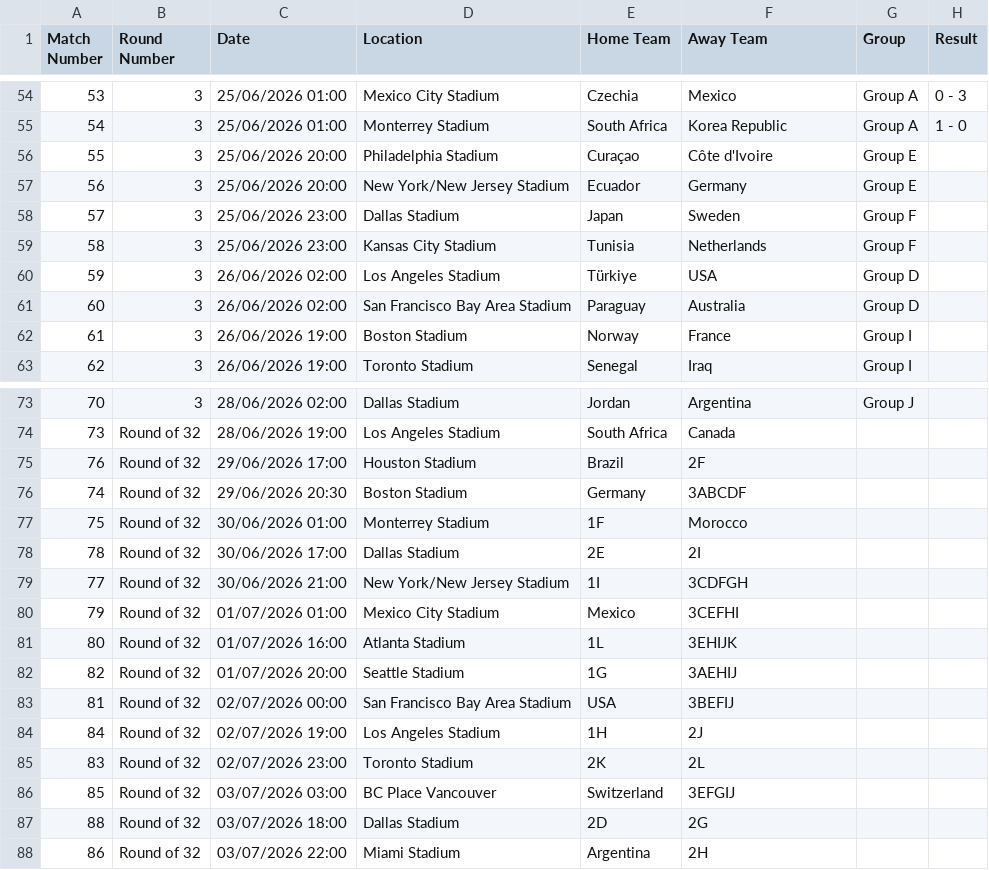
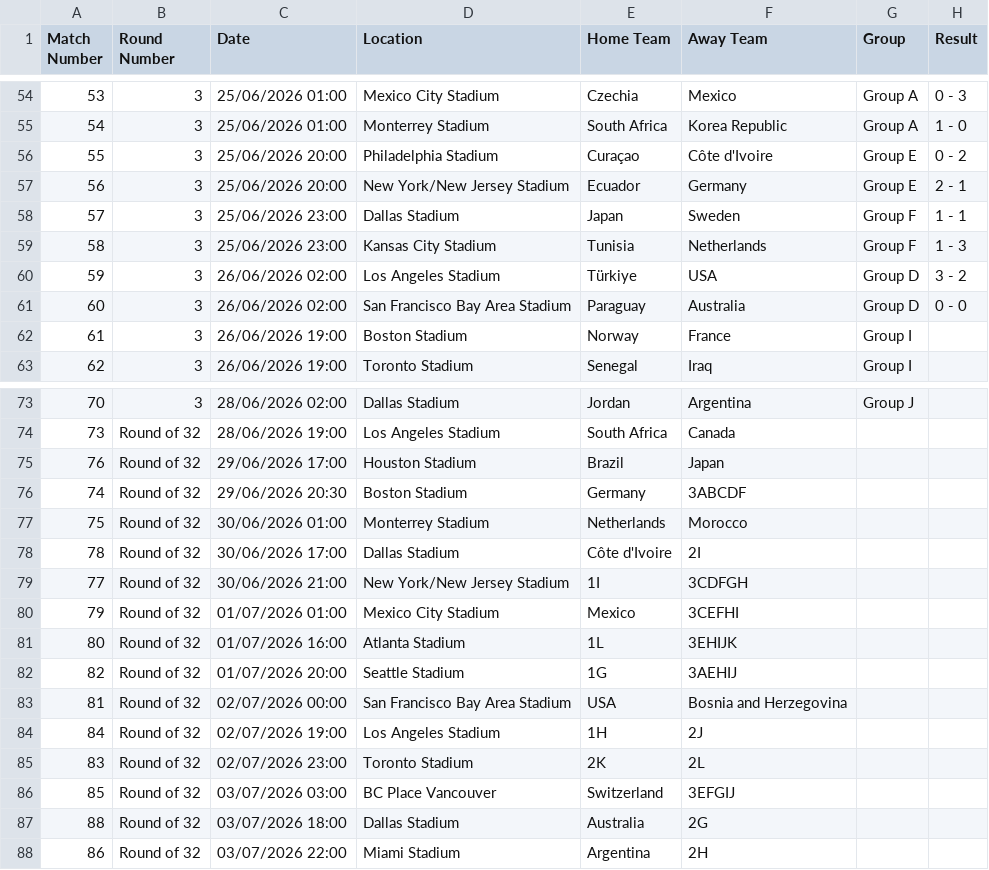
Before and after one commit to ps9786/pl-predictions, a CSV file: wc/wc2026.csv, drawn as a sheet; only a part is shown, gaps mark what is left out.

```diff
--- a/wc/wc2026.csv
+++ b/wc/wc2026.csv
@@ -55,8 +55,8 @@ Match Number,Round Number,Date,Location,Home Team,Away Team,Group,Result
 54,3,25/06/2026 01:00,Monterrey Stadium,South Africa,Korea Republic,Group A,1 - 0
-55,3,25/06/2026 20:00,Philadelphia Stadium,Curaçao,Côte d'Ivoire,Group E,
-56,3,25/06/2026 20:00,New York/New Jersey Stadium,Ecuador,Germany,Group E,
-57,3,25/06/2026 23:00,Dallas Stadium,Japan,Sweden,Group F,
-58,3,25/06/2026 23:00,Kansas City Stadium,Tunisia,Netherlands,Group F,
-59,3,26/06/2026 02:00,Los Angeles Stadium,Türkiye,USA,Group D,
-60,3,26/06/2026 02:00,San Francisco Bay Area Stadium,Paraguay,Australia,Group D,
+55,3,25/06/2026 20:00,Philadelphia Stadium,Curaçao,Côte d'Ivoire,Group E,0 - 2
+56,3,25/06/2026 20:00,New York/New Jersey Stadium,Ecuador,Germany,Group E,2 - 1
+57,3,25/06/2026 23:00,Dallas Stadium,Japan,Sweden,Group F,1 - 1
+58,3,25/06/2026 23:00,Kansas City Stadium,Tunisia,Netherlands,Group F,1 - 3
+59,3,26/06/2026 02:00,Los Angeles Stadium,Türkiye,USA,Group D,3 - 2
+60,3,26/06/2026 02:00,San Francisco Bay Area Stadium,Paraguay,Australia,Group D,0 - 0
 61,3,26/06/2026 19:00,Boston Stadium,Norway,France,Group I,
@@ -74,6 +74,6 @@ Match Number,Round Number,Date,Location,Home Team,Away Team,Group,Result
 73,Round of 32,28/06/2026 19:00,Los Angeles Stadium,South Africa,Canada,,
-76,Round of 32,29/06/2026 17:00,Houston Stadium,Brazil,2F,,
+76,Round of 32,29/06/2026 17:00,Houston Stadium,Brazil,Japan,,
 74,Round of 32,29/06/2026 20:30,Boston Stadium,Germany,3ABCDF,,
-75,Round of 32,30/06/2026 01:00,Monterrey Stadium,1F,Morocco,,
-78,Round of 32,30/06/2026 17:00,Dallas Stadium,2E,2I,,
+75,Round of 32,30/06/2026 01:00,Monterrey Stadium,Netherlands,Morocco,,
+78,Round of 32,30/06/2026 17:00,Dallas Stadium,Côte d'Ivoire,2I,,
 77,Round of 32,30/06/2026 21:00,New York/New Jersey Stadium,1I,3CDFGH,,
@@ -82,3 +82,3 @@ Match Number,Round Number,Date,Location,Home Team,Away Team,Group,Result
 82,Round of 32,01/07/2026 20:00,Seattle Stadium,1G,3AEHIJ,,
-81,Round of 32,02/07/2026 00:00,San Francisco Bay Area Stadium,USA,3BEFIJ,,
+81,Round of 32,02/07/2026 00:00,San Francisco Bay Area Stadium,USA,Bosnia and Herzegovina,,
 84,Round of 32,02/07/2026 19:00,Los Angeles Stadium,1H,2J,,
@@ -86,3 +86,3 @@ Match Number,Round Number,Date,Location,Home Team,Away Team,Group,Result
 85,Round of 32,03/07/2026 03:00,BC Place Vancouver,Switzerland,3EFGIJ,,
-88,Round of 32,03/07/2026 18:00,Dallas Stadium,2D,2G,,
+88,Round of 32,03/07/2026 18:00,Dallas Stadium,Australia,2G,,
 86,Round of 32,03/07/2026 22:00,Miami Stadium,Argentina,2H,,
```
Also changed, not shown: wc/league_table.csv, 2 other files.
